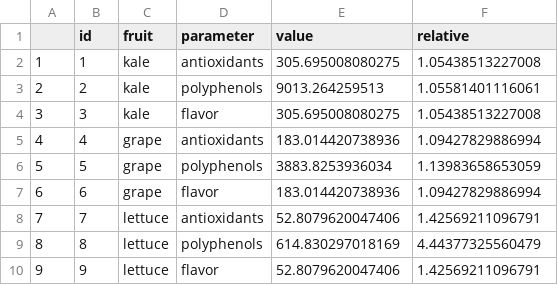
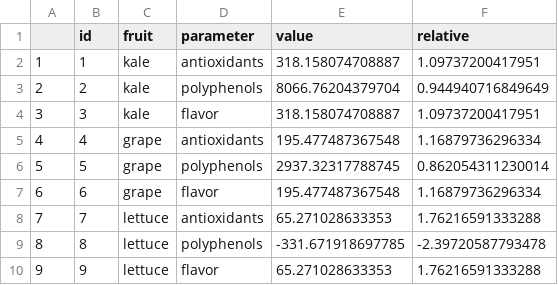
Before and after one commit to OctavioElMagnifico/surveyDashboard, a CSV file: output/fruitsDynamic.csv, drawn as a sheet.

```diff
--- a/output/fruitsDynamic.csv
+++ b/output/fruitsDynamic.csv
@@ -1,10 +1,10 @@
 "","id","fruit","parameter","value","relative"
-"1",1,"kale","antioxidants",305.695008080275,1.05438513227008
-"2",2,"kale","polyphenols",9013.264259513,1.05581401116061
-"3",3,"kale","flavor",305.695008080275,1.05438513227008
-"4",4,"grape","antioxidants",183.014420738936,1.09427829886994
-"5",5,"grape","polyphenols",3883.8253936034,1.13983658653059
-"6",6,"grape","flavor",183.014420738936,1.09427829886994
-"7",7,"lettuce","antioxidants",52.8079620047406,1.42569211096791
-"8",8,"lettuce","polyphenols",614.830297018169,4.44377325560479
-"9",9,"lettuce","flavor",52.8079620047406,1.42569211096791
+"1",1,"kale","antioxidants",318.158074708887,1.09737200417951
+"2",2,"kale","polyphenols",8066.76204379704,0.944940716849649
+"3",3,"kale","flavor",318.158074708887,1.09737200417951
+"4",4,"grape","antioxidants",195.477487367548,1.16879736296334
+"5",5,"grape","polyphenols",2937.32317788745,0.862054311230014
+"6",6,"grape","flavor",195.477487367548,1.16879736296334
+"7",7,"lettuce","antioxidants",65.271028633353,1.76216591333288
+"8",8,"lettuce","polyphenols",-331.671918697785,-2.39720587793478
+"9",9,"lettuce","flavor",65.271028633353,1.76216591333288
```
Also changed, not shown: 3 other files.
